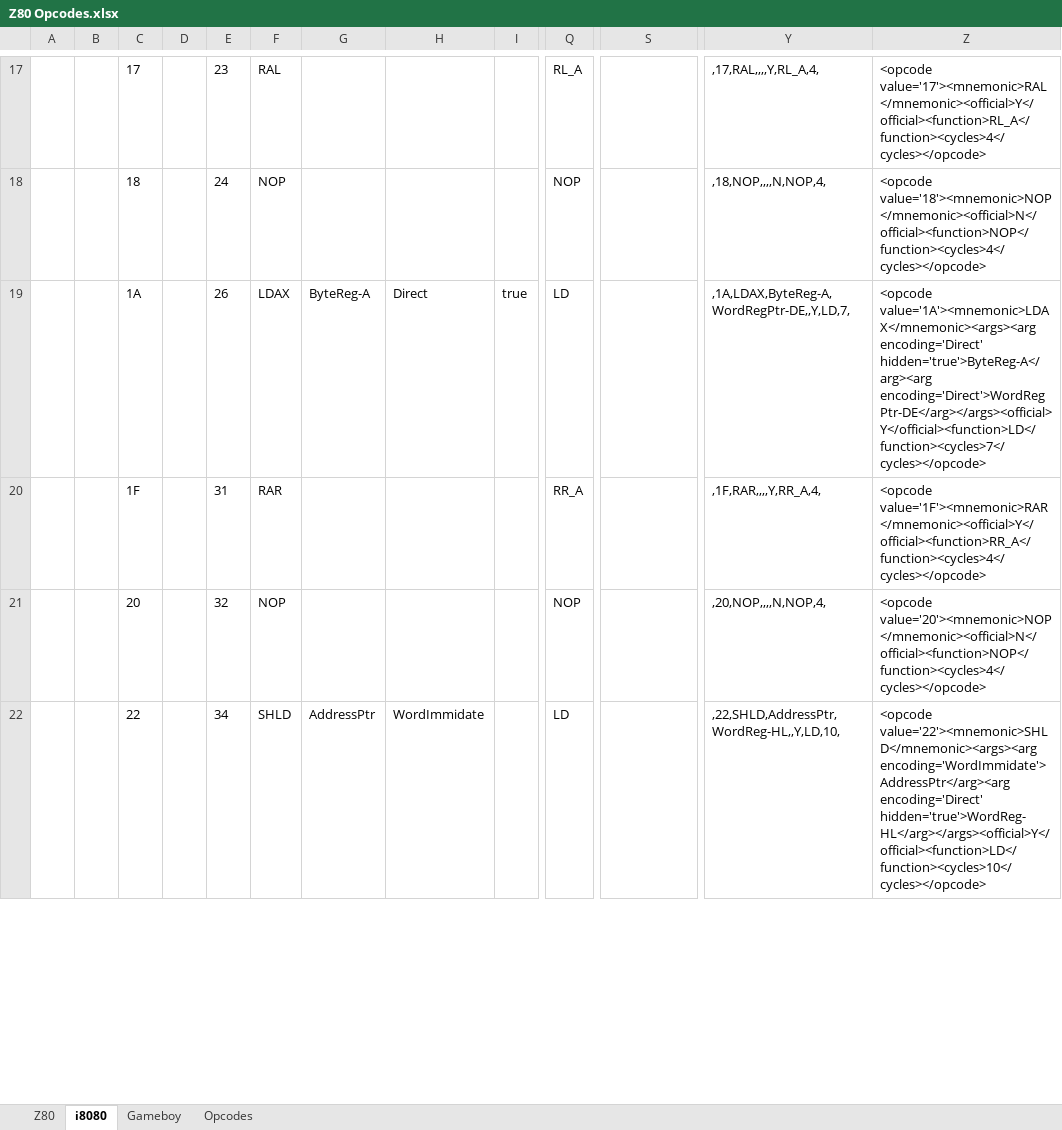
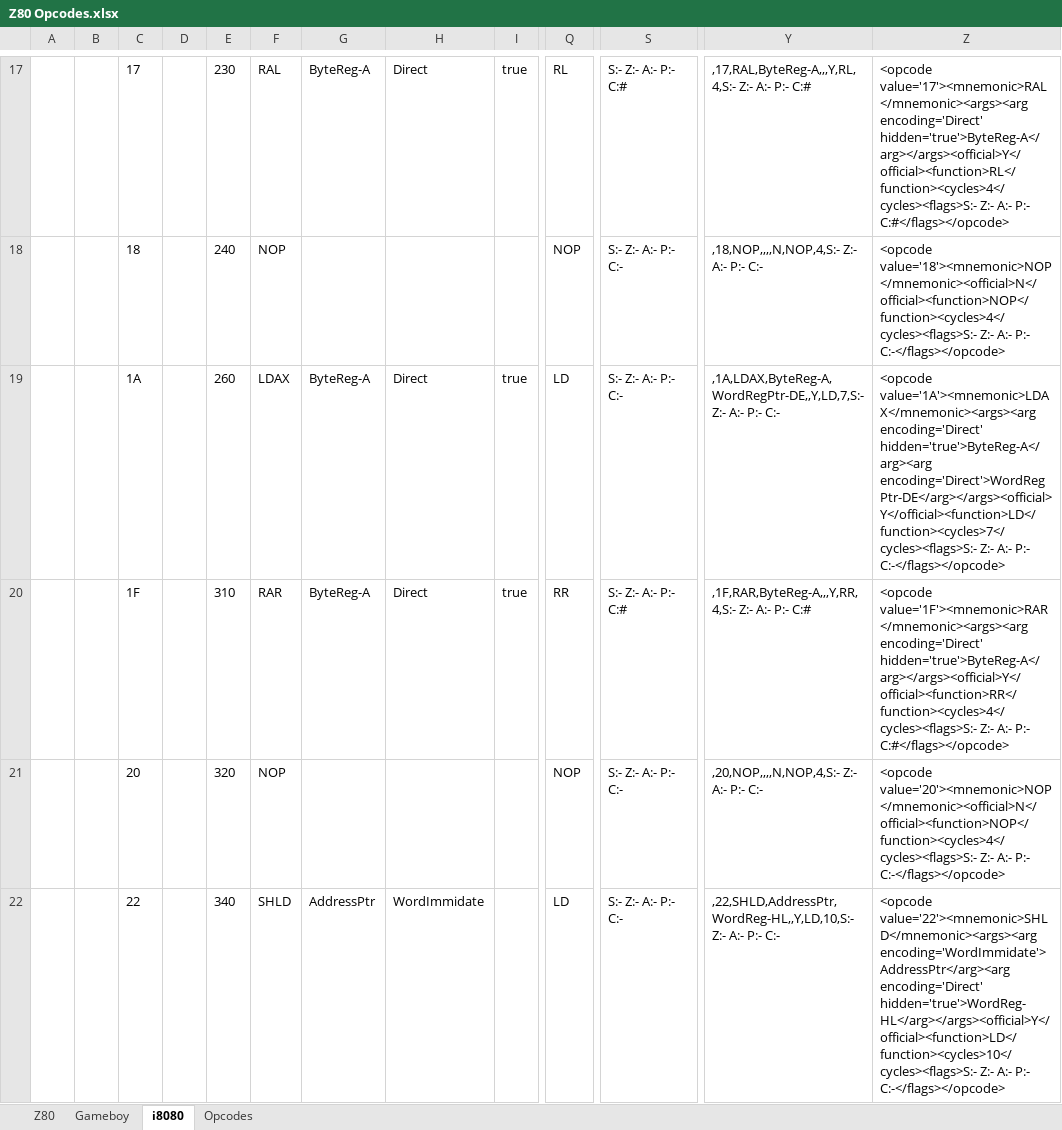
Before and after one commit to FoxCutter/Cubit, an Excel workbook: Tools/Z80 Opcodes.xlsx, sheet i8080, drawn as a sheet; only a part is shown, gaps mark what is left out; values as stored, in another font and other column widths than the file's, no borders; conditional formats not drawn; the diff covers the shown part only; the diff names each change by its address in the sheet, - before the commit and + after, or states it on an @@ line.

Commit message:
* More opcode encoding improvements * Flag data added to the Opcode XML file

```diff
--- a/Tools/Z80 Opcodes.xlsx (sheet i8080)
+++ b/Tools/Z80 Opcodes.xlsx (sheet i8080)
@@ sheet tab order changed: Z80 | Gameboy | i8080 | Opcodes @@
-E17: 23
+E17: 230
-G17: (empty)
+G17: ByteReg-A
-H17: (empty)
+H17: Direct
-I17: (empty)
+I17: true
-Q17: RL_A
+Q17: RL
-S17: (empty)
+S17: S:- Z:- A:- P:- C:#
-Y17: ,17,RAL,,,,Y,RL_A,4,
+Y17: ,17,RAL,ByteReg-A,,,Y,RL,4,S:- Z:- A:- P:- C:#
-Z17: <opcode value='17'><mnemonic>RAL</mnemonic><official>Y</official><function>RL_A</function><cycles>4</cycles></opcode>
+Z17: <opcode value='17'><mnemonic>RAL</mnemonic><args><arg encoding='Direct' hidden='true'>ByteReg-A</arg></args><official>Y</official><function>RL</function><cycles>4</cycles><flags>S:- Z:- A:- P:- C:#</flags></opcode>
-E18: 24
+E18: 240
-S18:S19: (empty)
+S18:S19: S:- Z:- A:- P:- C:-
-Y18: ,18,NOP,,,,N,NOP,4,
+Y18: ,18,NOP,,,,N,NOP,4,S:- Z:- A:- P:- C:-
-Z18: <opcode value='18'><mnemonic>NOP</mnemonic><official>N</official><function>NOP</function><cycles>4</cycles></opcode>
+Z18: <opcode value='18'><mnemonic>NOP</mnemonic><official>N</official><function>NOP</function><cycles>4</cycles><flags>S:- Z:- A:- P:- C:-</flags></opcode>
-E19: 26
+E19: 260
-Y19: ,1A,LDAX,ByteReg-A,WordRegPtr-DE,,Y,LD,7,
+Y19: ,1A,LDAX,ByteReg-A,WordRegPtr-DE,,Y,LD,7,S:- Z:- A:- P:- C:-
-Z19: …encoding='Direct' hidden='true'>ByteReg-A</arg><arg encoding='Direct'>WordRegPtr-DE</arg></args><official>Y</official><function>LD</function><cycles>7</cycles></opcode>
+Z19: …encoding='Direct' hidden='true'>ByteReg-A</arg><arg encoding='Direct'>WordRegPtr-DE</arg></args><official>Y</official><function>LD</function><cycles>7</cycles><flags>S:- Z:- A:- P:- C:-</flags></opcode>
-E20: 31
+E20: 310
-G20: (empty)
+G20: ByteReg-A
-H20: (empty)
+H20: Direct
-I20: (empty)
+I20: true
-Q20: RR_A
+Q20: RR
-S20: (empty)
+S20: S:- Z:- A:- P:- C:#
-Y20: ,1F,RAR,,,,Y,RR_A,4,
+Y20: ,1F,RAR,ByteReg-A,,,Y,RR,4,S:- Z:- A:- P:- C:#
-Z20: <opcode value='1F'><mnemonic>RAR</mnemonic><official>Y</official><function>RR_A</function><cycles>4</cycles></opcode>
+Z20: <opcode value='1F'><mnemonic>RAR</mnemonic><args><arg encoding='Direct' hidden='true'>ByteReg-A</arg></args><official>Y</official><function>RR</function><cycles>4</cycles><flags>S:- Z:- A:- P:- C:#</flags></opcode>
-E21: 32
+E21: 320
-S21:S22: (empty)
+S21:S22: S:- Z:- A:- P:- C:-
-Y21: ,20,NOP,,,,N,NOP,4,
+Y21: ,20,NOP,,,,N,NOP,4,S:- Z:- A:- P:- C:-
-Z21: <opcode value='20'><mnemonic>NOP</mnemonic><official>N</official><function>NOP</function><cycles>4</cycles></opcode>
+Z21: <opcode value='20'><mnemonic>NOP</mnemonic><official>N</official><function>NOP</function><cycles>4</cycles><flags>S:- Z:- A:- P:- C:-</flags></opcode>
-E22: 34
+E22: 340
-Y22: ,22,SHLD,AddressPtr,WordReg-HL,,Y,LD,10,
+Y22: ,22,SHLD,AddressPtr,WordReg-HL,,Y,LD,10,S:- Z:- A:- P:- C:-
-Z22: …encoding='WordImmidate'>AddressPtr</arg><arg encoding='Direct' hidden='true'>WordReg-HL</arg></args><official>Y</official><function>LD</function><cycles>10</cycles></opcode>
+Z22: …encoding='WordImmidate'>AddressPtr</arg><arg encoding='Direct' hidden='true'>WordReg-HL</arg></args><official>Y</official><function>LD</function><cycles>10</cycles><flags>S:- Z:- A:- P:- C:-</flags></opcode>
```
Also changed, not shown: 404 edited cells elsewhere in this sheet, sheet Z80, sheet Gameboy, formulas that keep their value, 13 other files.
